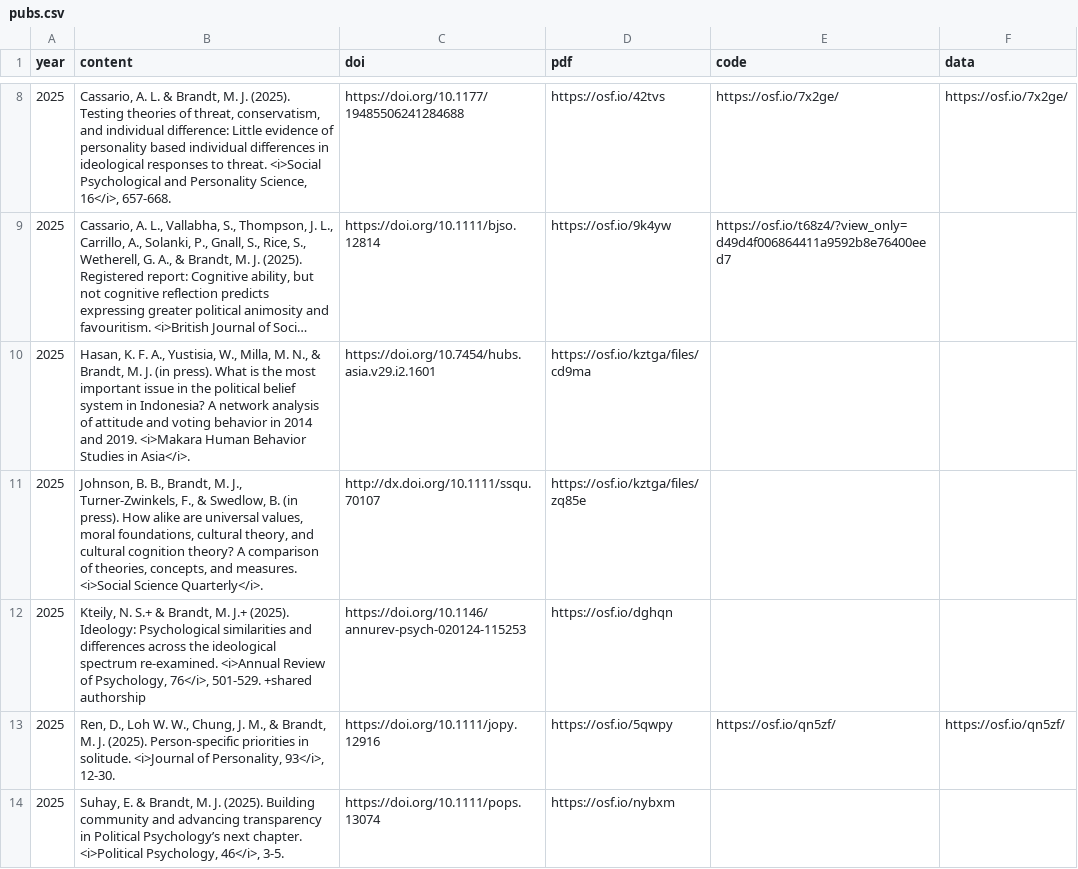
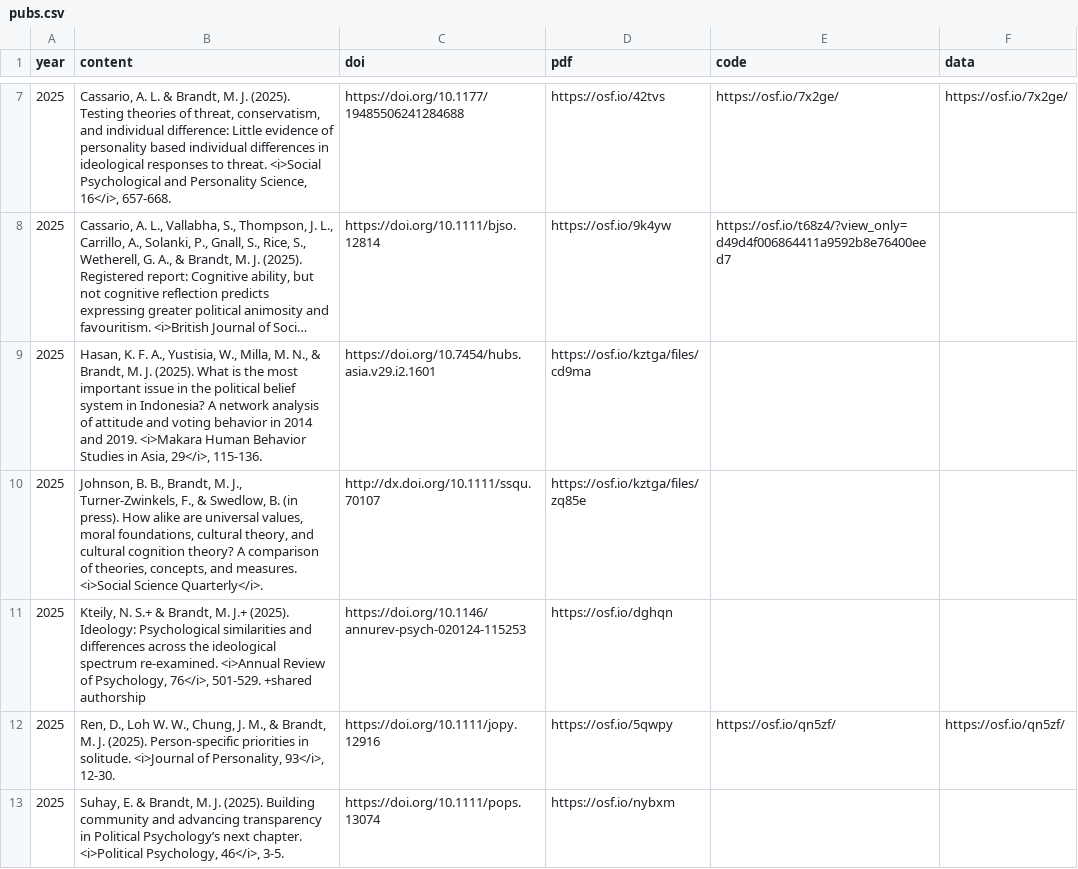
Before and after one commit to mjbsp/tbslab, a CSV file: static/data/pubs.csv, drawn as a sheet; only a part is shown, gaps mark what is left out; long unchanged cells end in …; addresses are those after the commit; the diff covers the shown part only; the diff names each change by its address in the sheet, - before the commit and + after, or states it on an @@ line.

```diff
--- a/static/data/pubs.csv
+++ b/static/data/pubs.csv
-B9 (content): …M. J. (in press). What is the most important issue in the political belief system in Indonesia? A network analysis of attitude and voting behavior in 2014 and 2019. <i>Makara Human Behavior Studies in Asia</i>.
+B9 (content): …M. J. (2025). What is the most important issue in the political belief system in Indonesia? A network analysis of attitude and voting behavior in 2014 and 2019. <i>Makara Human Behavior Studies in Asia, 29</i>, 115-136.
```
Also changed, not shown: 1 added row and 1 removed row elsewhere in this file, 2 other files.
